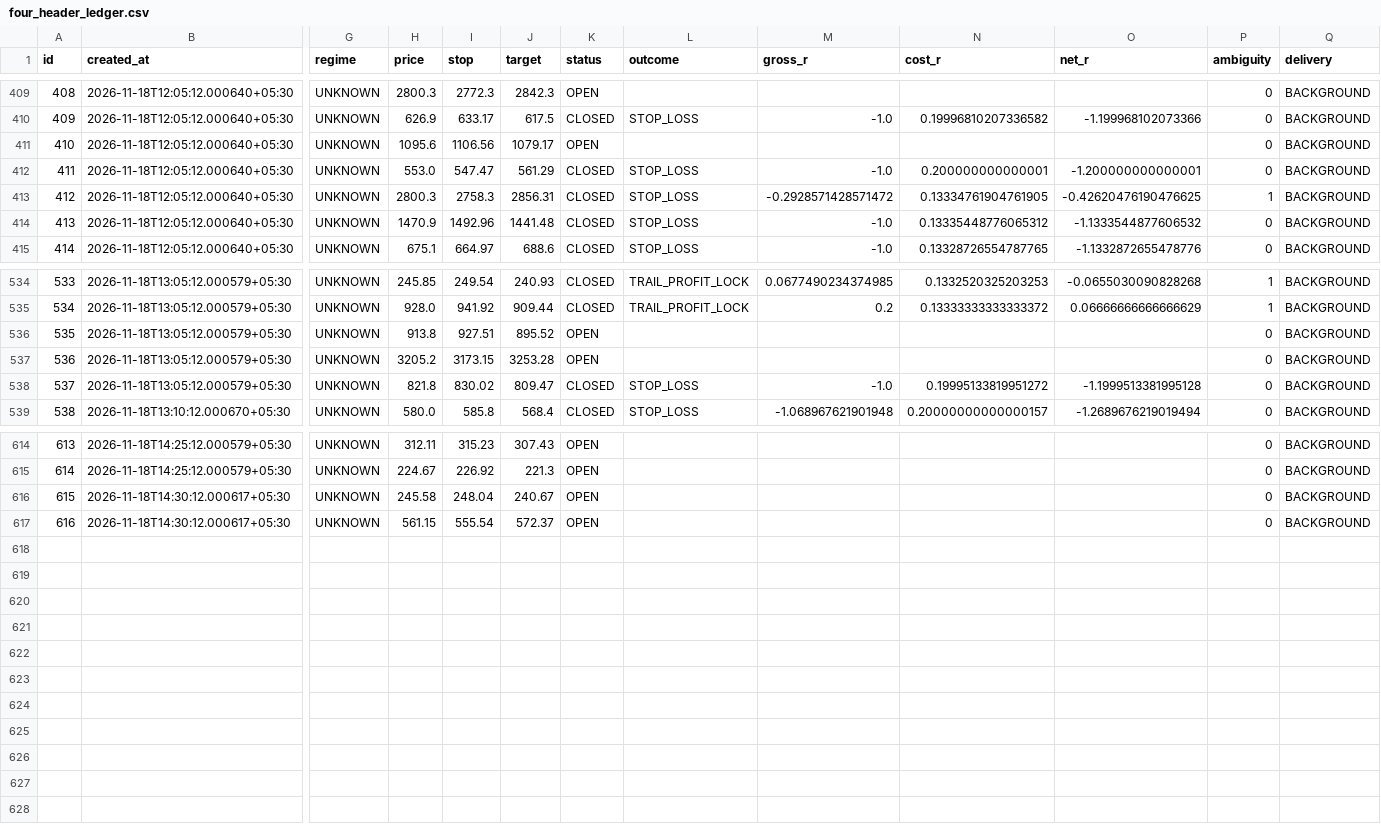
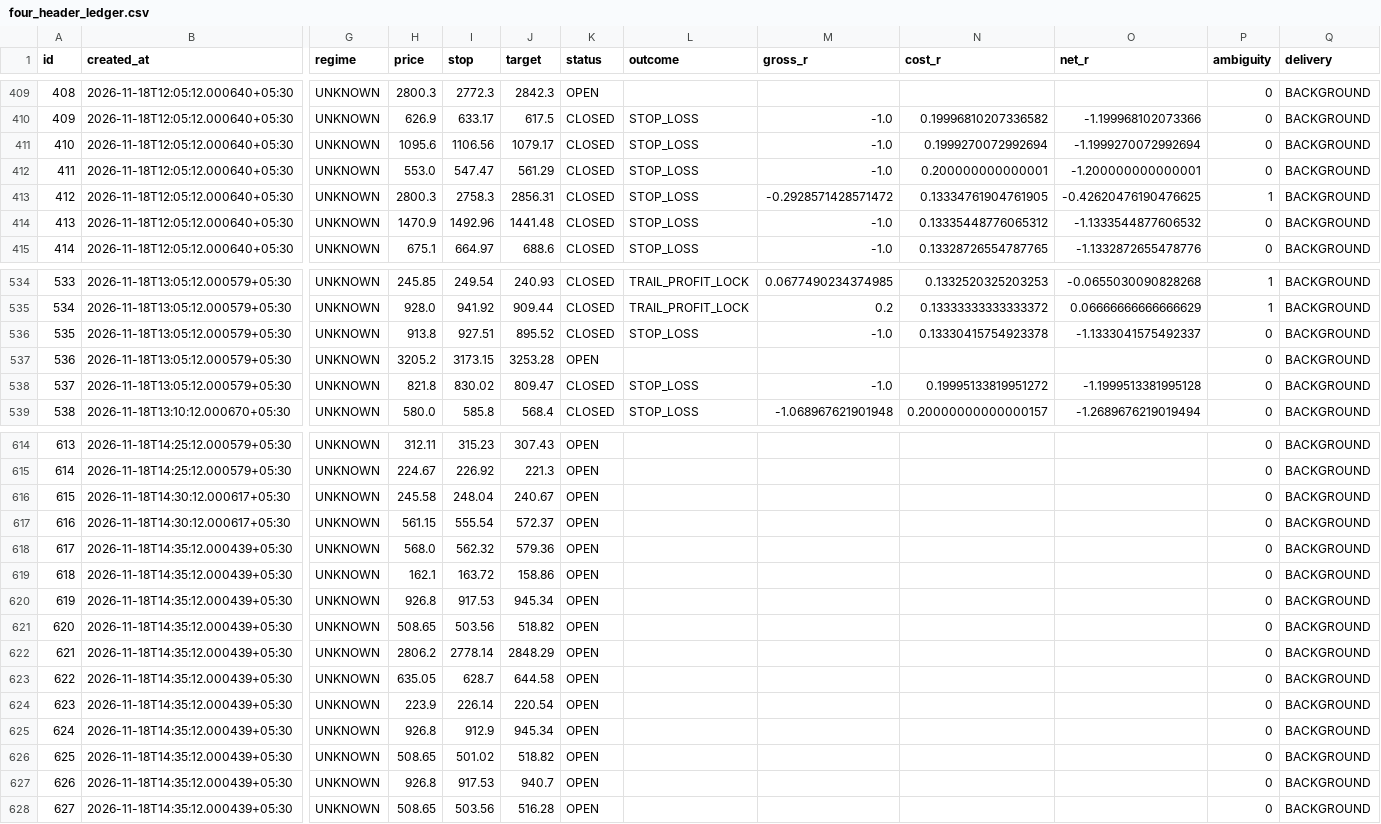
Before and after one commit to mahakalstay-coder/bharat-intraday-scout, a CSV file: reports/four_header_ledger.csv, drawn as a sheet; only a part is shown, gaps mark what is left out; rows hold the shown columns only; the diff names each change by its address in the sheet, - before the commit and + after, or states it on an @@ line.

```diff
--- a/reports/four_header_ledger.csv
+++ b/reports/four_header_ledger.csv
-K411 (status): OPEN
+K411 (status): CLOSED
-L411 (outcome): (empty)
+L411 (outcome): STOP_LOSS
-M411 (gross_r): (empty)
+M411 (gross_r): -1.0
-N411 (cost_r): (empty)
+N411 (cost_r): 0.1999270072992694
-O411 (net_r): (empty)
+O411 (net_r): -1.1999270072992694
-K536 (status): OPEN
+K536 (status): CLOSED
-L536 (outcome): (empty)
+L536 (outcome): STOP_LOSS
-M536 (gross_r): (empty)
+M536 (gross_r): -1.0
-N536 (cost_r): (empty)
+N536 (cost_r): 0.13330415754923378
-O536 (net_r): (empty)
+O536 (net_r): -1.1333041575492337
+row 618: 617 | 2026-11-18T14:35:12.000439+05:30 | UNKNOWN | 568.0 | 562.32 | 579.36 | OPEN |  |  |  |  | 0 | BACKGROUND
+row 619: 618 | 2026-11-18T14:35:12.000439+05:30 | UNKNOWN | 162.1 | 163.72 | 158.86 | OPEN |  |  |  |  | 0 | BACKGROUND
+row 620: 619 | 2026-11-18T14:35:12.000439+05:30 | UNKNOWN | 926.8 | 917.53 | 945.34 | OPEN |  |  |  |  | 0 | BACKGROUND
+row 621: 620 | 2026-11-18T14:35:12.000439+05:30 | UNKNOWN | 508.65 | 503.56 | 518.82 | OPEN |  |  |  |  | 0 | BACKGROUND
+row 622: 621 | 2026-11-18T14:35:12.000439+05:30 | UNKNOWN | 2806.2 | 2778.14 | 2848.29 | OPEN |  |  |  |  | 0 | BACKGROUND
+row 623: 622 | 2026-11-18T14:35:12.000439+05:30 | UNKNOWN | 635.05 | 628.7 | 644.58 | OPEN |  |  |  |  | 0 | BACKGROUND
+row 624: 623 | 2026-11-18T14:35:12.000439+05:30 | UNKNOWN | 223.9 | 226.14 | 220.54 | OPEN |  |  |  |  | 0 | BACKGROUND
+row 625: 624 | 2026-11-18T14:35:12.000439+05:30 | UNKNOWN | 926.8 | 912.9 | 945.34 | OPEN |  |  |  |  | 0 | BACKGROUND
+row 626: 625 | 2026-11-18T14:35:12.000439+05:30 | UNKNOWN | 508.65 | 501.02 | 518.82 | OPEN |  |  |  |  | 0 | BACKGROUND
+row 627: 626 | 2026-11-18T14:35:12.000439+05:30 | UNKNOWN | 926.8 | 917.53 | 940.7 | OPEN |  |  |  |  | 0 | BACKGROUND
+row 628: 627 | 2026-11-18T14:35:12.000439+05:30 | UNKNOWN | 508.65 | 503.56 | 516.28 | OPEN |  |  |  |  | 0 | BACKGROUND
```
Also changed, not shown: 5 other files.
